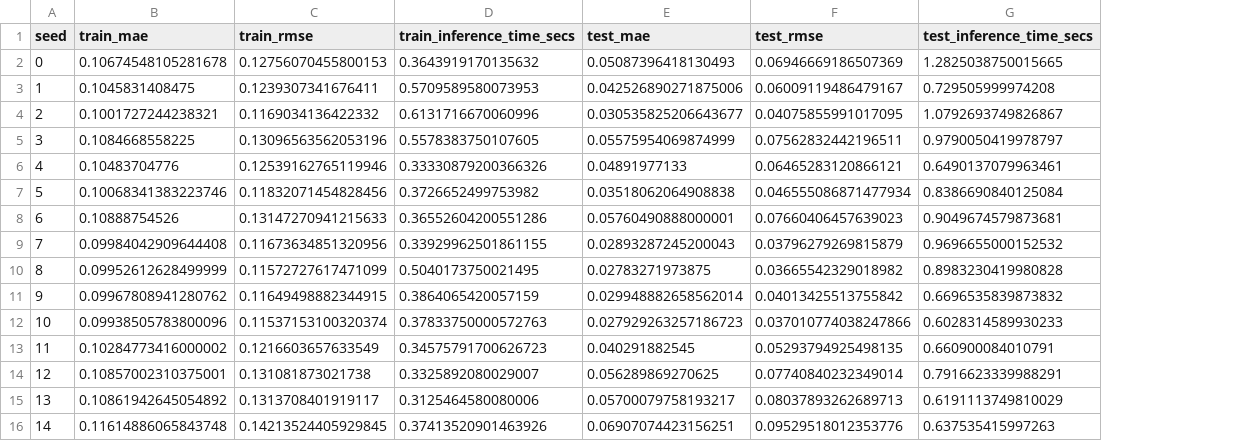
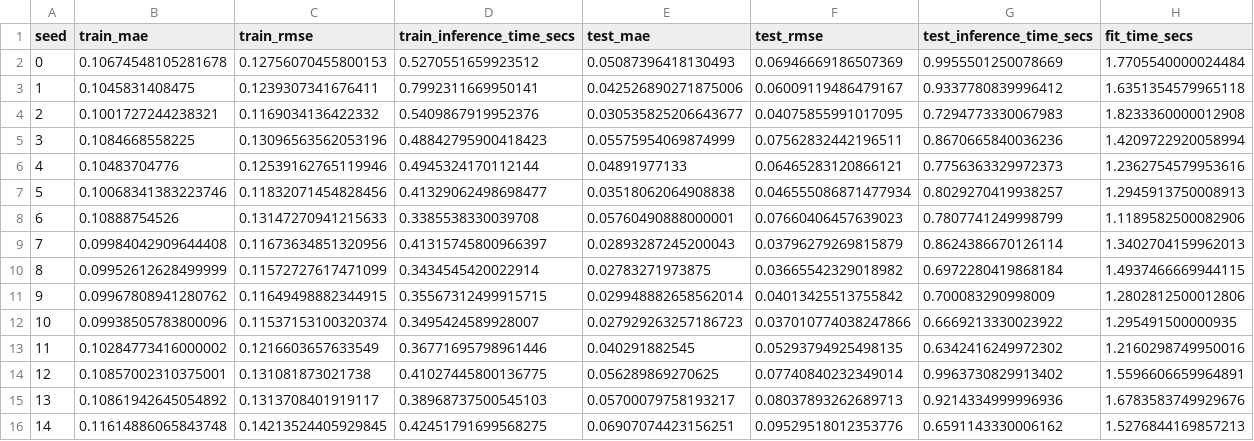
Before and after one commit to gizemnurdali/swim-meets-kans, a CSV file: data/tf2_sgkan_50_run_results.csv, drawn as a sheet; only a part is shown; the diff covers the shown part only; the diff names each change by its address in the sheet, - before the commit and + after, or states it on an @@ line.

```diff
--- a/data/tf2_sgkan_50_run_results.csv
+++ b/data/tf2_sgkan_50_run_results.csv
+column H (fit_time_secs), rows 2-16: 1.7705540000024484 | 1.6351354579965118 | 1.8233360000012908 | 1.4209722920058994 | 1.2362754579953616 | 1.2945913750008913 | 1.1189582500082906 | 1.3402704159962013 | 1.4937466669944115 | 1.2802812500012806 | 1.295491500000935 | 1.2160298749950016 | 1.5596606659964891 | 1.6783583749929676 | 1.5276844169857213
-D2 (train_inference_time_secs): 0.3643919170135632
+D2 (train_inference_time_secs): 0.5270551659923512
-G2 (test_inference_time_secs): 1.2825038750015665
+G2 (test_inference_time_secs): 0.9955501250078669
-D3 (train_inference_time_secs): 0.5709589580073953
+D3 (train_inference_time_secs): 0.7992311669950141
-G3 (test_inference_time_secs): 0.729505999974208
+G3 (test_inference_time_secs): 0.9337780839996412
-D4 (train_inference_time_secs): 0.6131716670060996
+D4 (train_inference_time_secs): 0.5409867919952376
-G4 (test_inference_time_secs): 1.0792693749826867
+G4 (test_inference_time_secs): 0.7294773330067983
-D5 (train_inference_time_secs): 0.5578383750107605
+D5 (train_inference_time_secs): 0.48842795900418423
-G5 (test_inference_time_secs): 0.9790050419978797
+G5 (test_inference_time_secs): 0.8670665840036236
-D6 (train_inference_time_secs): 0.33330879200366326
+D6 (train_inference_time_secs): 0.4945324170112144
-G6 (test_inference_time_secs): 0.6490137079963461
+G6 (test_inference_time_secs): 0.7756363329972373
-D7 (train_inference_time_secs): 0.3726652499753982
+D7 (train_inference_time_secs): 0.41329062498698477
-G7 (test_inference_time_secs): 0.8386690840125084
+G7 (test_inference_time_secs): 0.8029270419938257
-D8 (train_inference_time_secs): 0.36552604200551286
+D8 (train_inference_time_secs): 0.3385538330039708
-G8 (test_inference_time_secs): 0.9049674579873681
+G8 (test_inference_time_secs): 0.7807741249998799
-D9 (train_inference_time_secs): 0.33929962501861155
+D9 (train_inference_time_secs): 0.41315745800966397
-G9 (test_inference_time_secs): 0.9696655000152532
+G9 (test_inference_time_secs): 0.8624386670126114
-D10 (train_inference_time_secs): 0.5040173750021495
+D10 (train_inference_time_secs): 0.3434545420022914
-G10 (test_inference_time_secs): 0.8983230419980828
+G10 (test_inference_time_secs): 0.6972280419868184
-D11 (train_inference_time_secs): 0.3864065420057159
+D11 (train_inference_time_secs): 0.35567312499915715
-G11 (test_inference_time_secs): 0.6696535839873832
+G11 (test_inference_time_secs): 0.700083290998009
-D12 (train_inference_time_secs): 0.37833750000572763
+D12 (train_inference_time_secs): 0.3495424589928007
-G12 (test_inference_time_secs): 0.6028314589930233
+G12 (test_inference_time_secs): 0.6669213330023922
-D13 (train_inference_time_secs): 0.34575791700626723
+D13 (train_inference_time_secs): 0.36771695798961446
-G13 (test_inference_time_secs): 0.660900084010791
+G13 (test_inference_time_secs): 0.6342416249972302
-D14 (train_inference_time_secs): 0.3325892080029007
+D14 (train_inference_time_secs): 0.41027445800136775
-G14 (test_inference_time_secs): 0.7916623339988291
+G14 (test_inference_time_secs): 0.9963730829913402
-D15 (train_inference_time_secs): 0.3125464580080006
+D15 (train_inference_time_secs): 0.38968737500545103
-G15 (test_inference_time_secs): 0.6191113749810029
+G15 (test_inference_time_secs): 0.9214334999996936
-D16 (train_inference_time_secs): 0.37413520901463926
+D16 (train_inference_time_secs): 0.42451791699568275
-G16 (test_inference_time_secs): 0.637535415997263
+G16 (test_inference_time_secs): 0.6591143330006162
```
Also changed, not shown: 70 edited cells elsewhere in this file, data/tf1_sgkan_50_run_results.csv, data/tf3_sgkan_50_run_results.csv, 55 other files.
